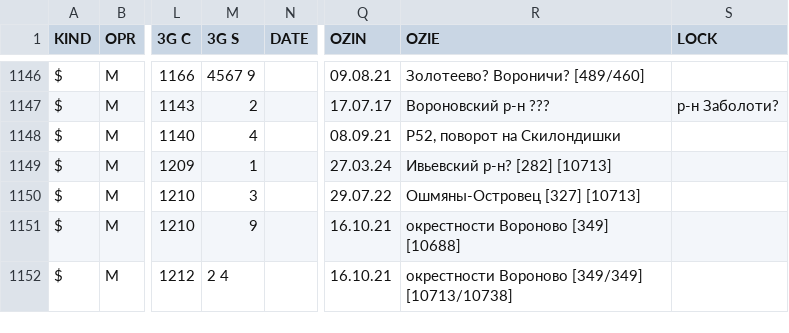
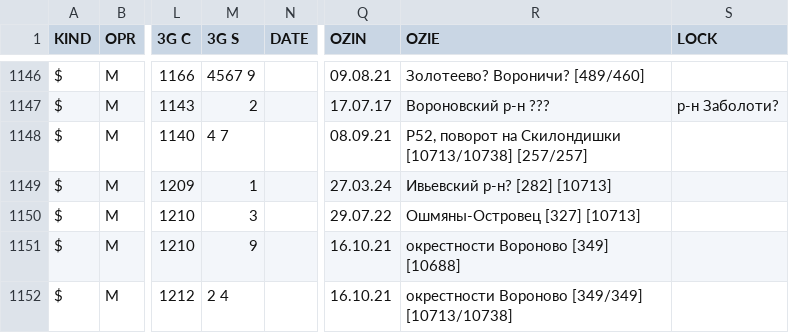
Before and after one commit to BYCellDatabase/csv, a CSV file: MTS/Grodno.csv, drawn as a sheet; only a part is shown, gaps mark what is left out; the diff names each change by its address in the sheet, - before the commit and + after, or states it on an @@ line.

Commit message:
2 files | M MTS/Grodno.csv, M life/Minsk.csv

```diff
--- a/MTS/Grodno.csv
+++ b/MTS/Grodno.csv
-M1148 (3G S): 4
+M1148 (3G S): 4 7
-R1148 (OZIE): Р52, поворот на Скилондишки
+R1148 (OZIE): Р52, поворот на Скилондишки [10713/10738] [257/257]
```
